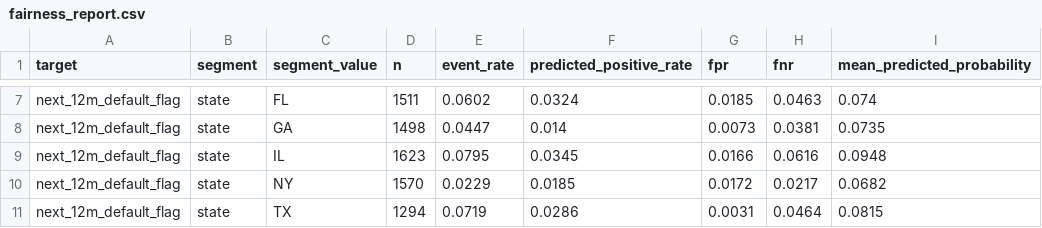
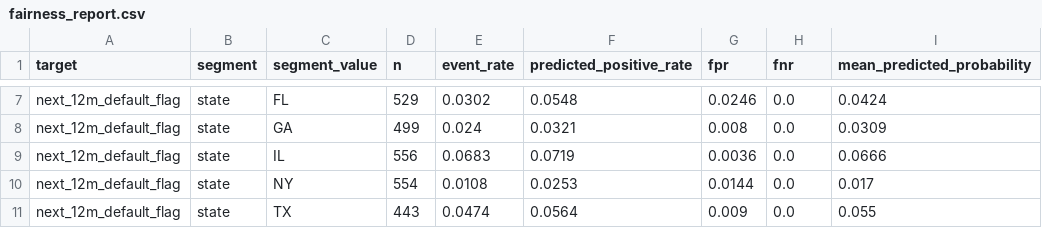
Before and after one commit to Harshkumar2306/Loan-Performance-Intelligence-Engine, a CSV file: outputs/fairness_report.csv, drawn as a sheet; only a part is shown, gaps mark what is left out; the diff covers the shown part only; the diff names each change by its address in the sheet, - before the commit and + after, or states it on an @@ line.

```diff
--- a/outputs/fairness_report.csv
+++ b/outputs/fairness_report.csv
-D7 (n): 1511
+D7 (n): 529
-E7 (event_rate): 0.0602
+E7 (event_rate): 0.0302
-F7 (predicted_positive_rate): 0.0324
+F7 (predicted_positive_rate): 0.0548
-G7 (fpr): 0.0185
+G7 (fpr): 0.0246
-H7 (fnr): 0.0463
+H7 (fnr): 0.0
-I7 (mean_predicted_probability): 0.074
+I7 (mean_predicted_probability): 0.0424
-D8 (n): 1498
+D8 (n): 499
-E8 (event_rate): 0.0447
+E8 (event_rate): 0.024
-F8 (predicted_positive_rate): 0.014
+F8 (predicted_positive_rate): 0.0321
-G8 (fpr): 0.0073
+G8 (fpr): 0.008
-H8 (fnr): 0.0381
+H8 (fnr): 0.0
-I8 (mean_predicted_probability): 0.0735
+I8 (mean_predicted_probability): 0.0309
-D9 (n): 1623
+D9 (n): 556
-E9 (event_rate): 0.0795
+E9 (event_rate): 0.0683
-F9 (predicted_positive_rate): 0.0345
+F9 (predicted_positive_rate): 0.0719
-G9 (fpr): 0.0166
+G9 (fpr): 0.0036
-H9 (fnr): 0.0616
+H9 (fnr): 0.0
-I9 (mean_predicted_probability): 0.0948
+I9 (mean_predicted_probability): 0.0666
-D10 (n): 1570
+D10 (n): 554
-E10 (event_rate): 0.0229
+E10 (event_rate): 0.0108
-F10 (predicted_positive_rate): 0.0185
+F10 (predicted_positive_rate): 0.0253
-G10 (fpr): 0.0172
+G10 (fpr): 0.0144
-H10 (fnr): 0.0217
+H10 (fnr): 0.0
-I10 (mean_predicted_probability): 0.0682
+I10 (mean_predicted_probability): 0.017
-D11 (n): 1294
+D11 (n): 443
-E11 (event_rate): 0.0719
+E11 (event_rate): 0.0474
-F11 (predicted_positive_rate): 0.0286
+F11 (predicted_positive_rate): 0.0564
-G11 (fpr): 0.0031
+G11 (fpr): 0.009
-H11 (fnr): 0.0464
+H11 (fnr): 0.0
-I11 (mean_predicted_probability): 0.0815
+I11 (mean_predicted_probability): 0.055
```
Also changed, not shown: 94 edited cells elsewhere in this file, outputs/calibration.csv, outputs/counterfactuals.csv, 25 other files.
